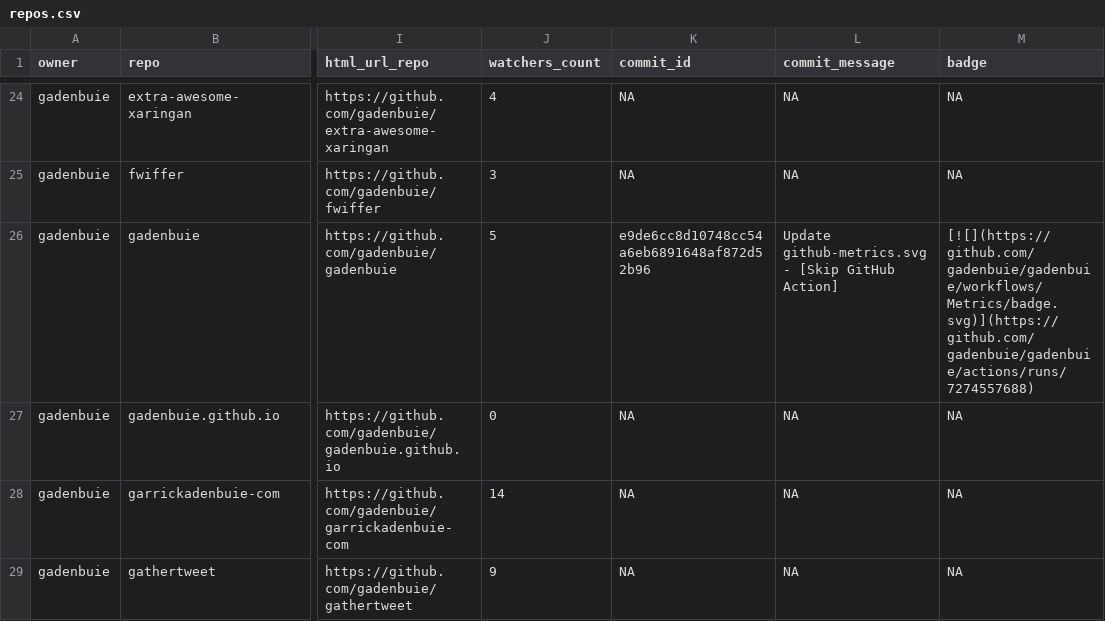
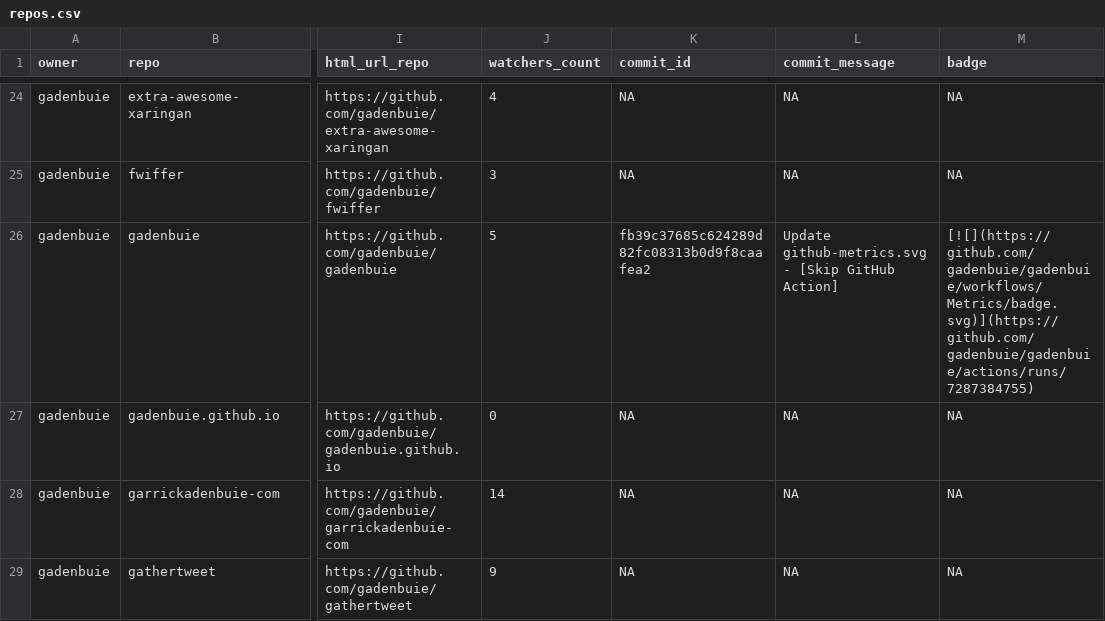
Before and after one commit to jimbrig/status, a CSV file: repos.csv, drawn as a sheet; only a part is shown, gaps mark what is left out; the diff covers the shown part only; the diff names each change by its address in the sheet, - before the commit and + after, or states it on an @@ line.

```diff
--- a/repos.csv
+++ b/repos.csv
-K26 (commit_id): e9de6cc8d10748cc54a6eb6891648af872d52b96
+K26 (commit_id): fb39c37685c624289d82fc08313b0d9f8caafea2
-M26 (badge): [![](https://github.com/gadenbuie/gadenbuie/workflows/Metrics/badge.svg)](https://github.com/gadenbuie/gadenbuie/actions/runs/7274557688)
+M26 (badge): [![](https://github.com/gadenbuie/gadenbuie/workflows/Metrics/badge.svg)](https://github.com/gadenbuie/gadenbuie/actions/runs/7287384755)
```
Also changed, not shown: 7 edited cells elsewhere in this file, 2 other files.
